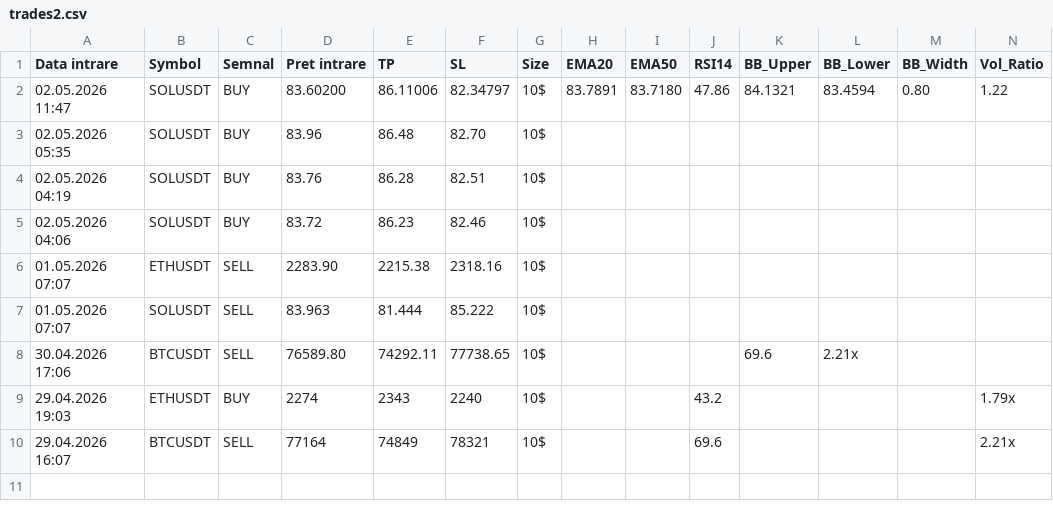
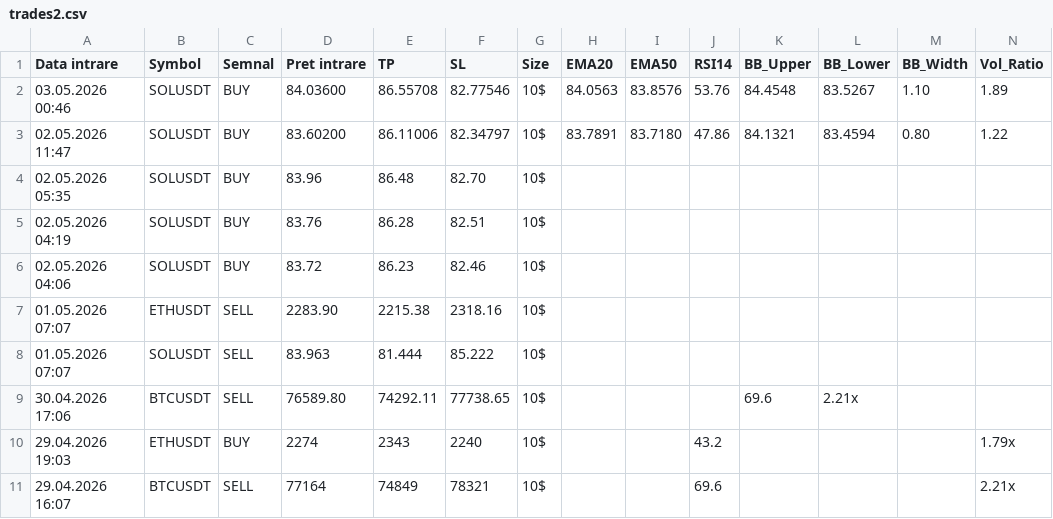
Before and after one commit to luchianromeo-art/claude-tradingview-mcp-trading, a CSV file: data/trades2.csv, drawn as a sheet; only a part is shown; rows hold the shown columns only; the diff names each change by its address in the sheet, - before the commit and + after, or states it on an @@ line.

Commit message:
Bot2 update data/trades2.csv

```diff
--- a/data/trades2.csv
+++ b/data/trades2.csv
+row 2: 03.05.2026 00:46 | SOLUSDT | BUY | 84.03600 | 86.55708 | 82.77546 | 10$ | 84.0563 | 83.8576 | 53.76 | 84.4548 | 83.5267 | 1.10 | 1.89
```
